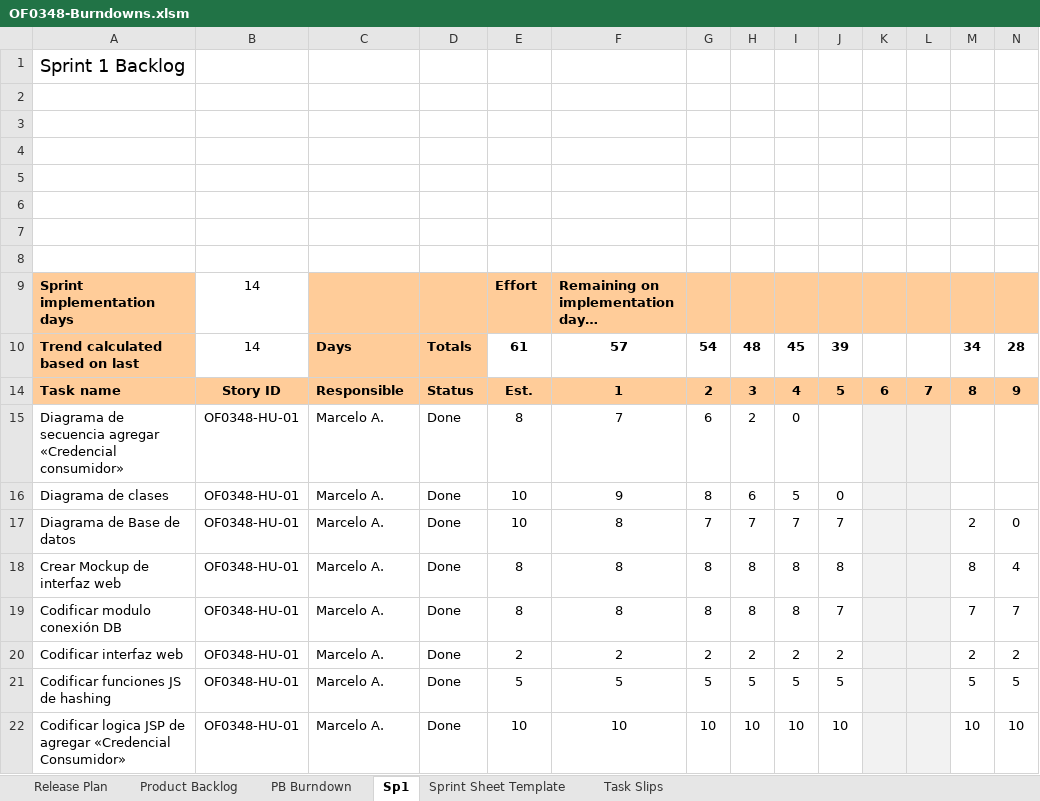
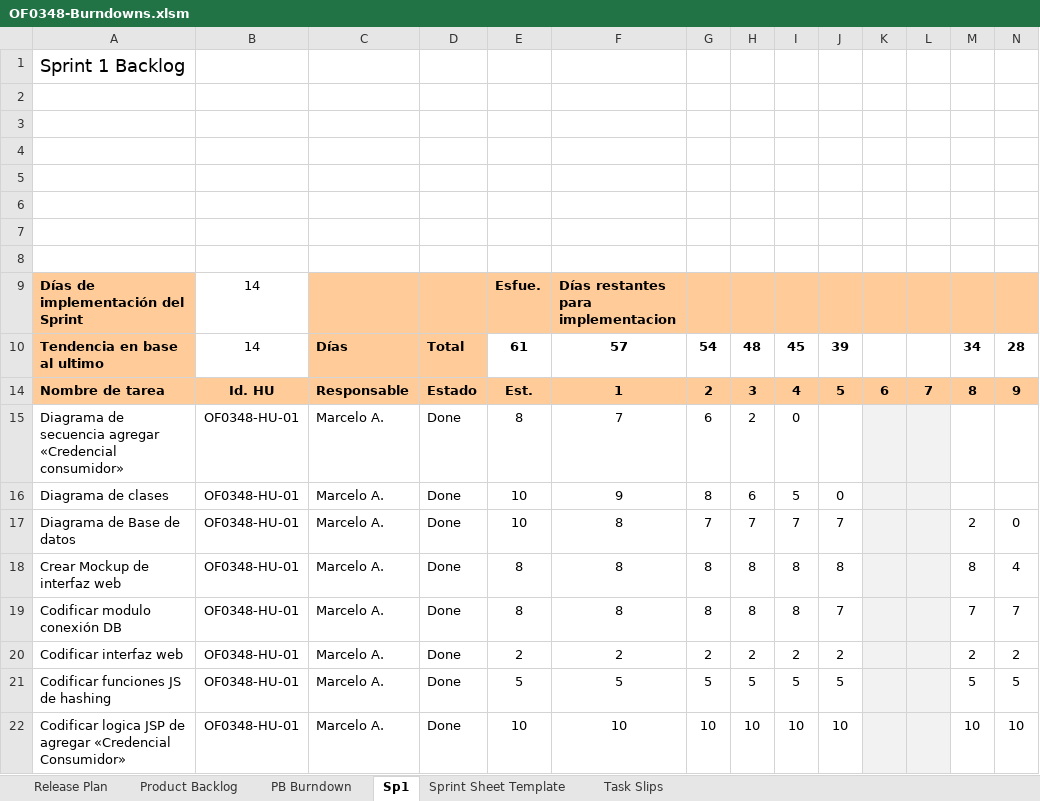
Before and after one commit to MarceloAros/OF0348-Docs, an Excel workbook: OF0348-Burndowns.xlsm, sheet Sp1, drawn as a sheet; only a part is shown; values as stored, in another font and other column widths than the file's, no borders; charts and pictures and conditional formats not drawn; removed rows and columns are numbered as before the commit, all else as after; rows hold the shown columns only; the diff names each change by its address in the sheet, - before the commit and + after, or states it on an @@ line.

```diff
--- a/OF0348-Burndowns.xlsm (sheet Sp1)
+++ b/OF0348-Burndowns.xlsm (sheet Sp1)
-row 9: Sprint implementation days | 14 |  |  | Effort | Remaining on implementation day…
+row 9: Días de implementación del Sprint | 14 |  |  | Esfue. | Días restantes para implementacion
-A10: Trend calculated based on last
+A10: Tendencia en base al ultimo
-C10: Days
+C10: Días
-D10: Totals
+D10: Total
-A14: Task name
+A14: Nombre de tarea
-B14: Story ID
+B14: Id. HU
-C14: Responsible
+C14: Responsable
-D14: Status
+D14: Estado
```
Also changed, not shown: 9 other files.
